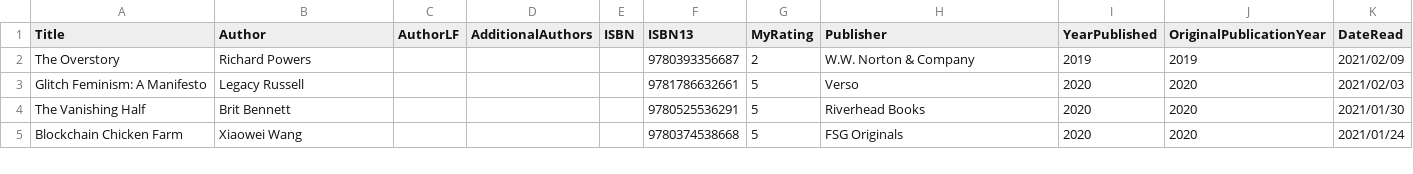
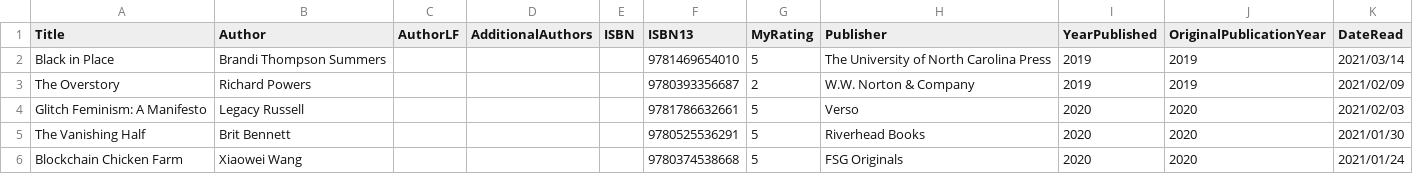
Before and after one commit to mattbailey0/mattmattmatt_2, a CSV file: _data/reading.csv, drawn as a sheet; only a part is shown.

```diff
--- a/_data/reading.csv
+++ b/_data/reading.csv
@@ -1,2 +1,3 @@
 Title,Author,AuthorLF,AdditionalAuthors,ISBN,ISBN13,MyRating,Publisher,YearPublished,OriginalPublicationYear,DateRead
+"Black in Place",Brandi Thompson Summers,,,,9781469654010,5,The University of North Carolina Press,2019,2019,2021/03/14
 "The Overstory",Richard Powers,,,,9780393356687,2,W.W. Norton & Company,2019,2019,2021/02/09
```
Also changed, not shown: 2 other files.
